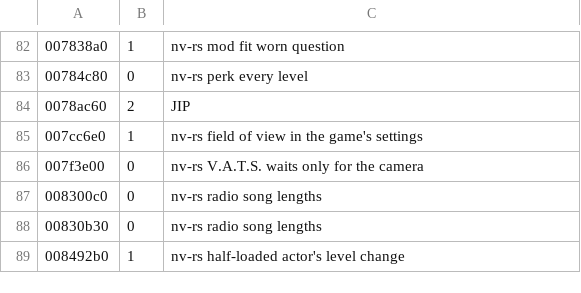
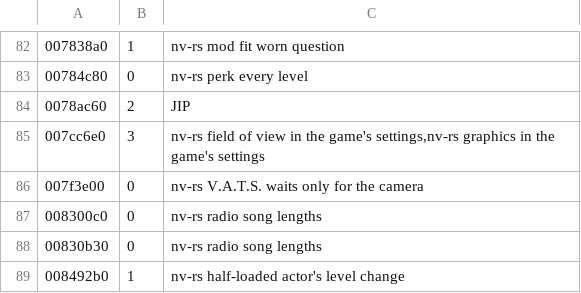
Before and after one commit to Lhomer/nv-rs, a TSV file: crates/engine-core/data/overridable.tsv, drawn as a sheet; only a part is shown, gaps mark what is left out.

```diff
--- a/crates/engine-core/data/overridable.tsv
+++ b/crates/engine-core/data/overridable.tsv
@@ -84,3 +84,3 @@
 0078ac60	2	JIP
-007cc6e0	1	nv-rs field of view in the game's settings
+007cc6e0	3	nv-rs field of view in the game's settings,nv-rs graphics in the game's settings
 007f3e00	0	nv-rs V.A.T.S. waits only for the camera
```
Also changed, not shown: crates/host/data/game_ini.tsv, 13 other files.
